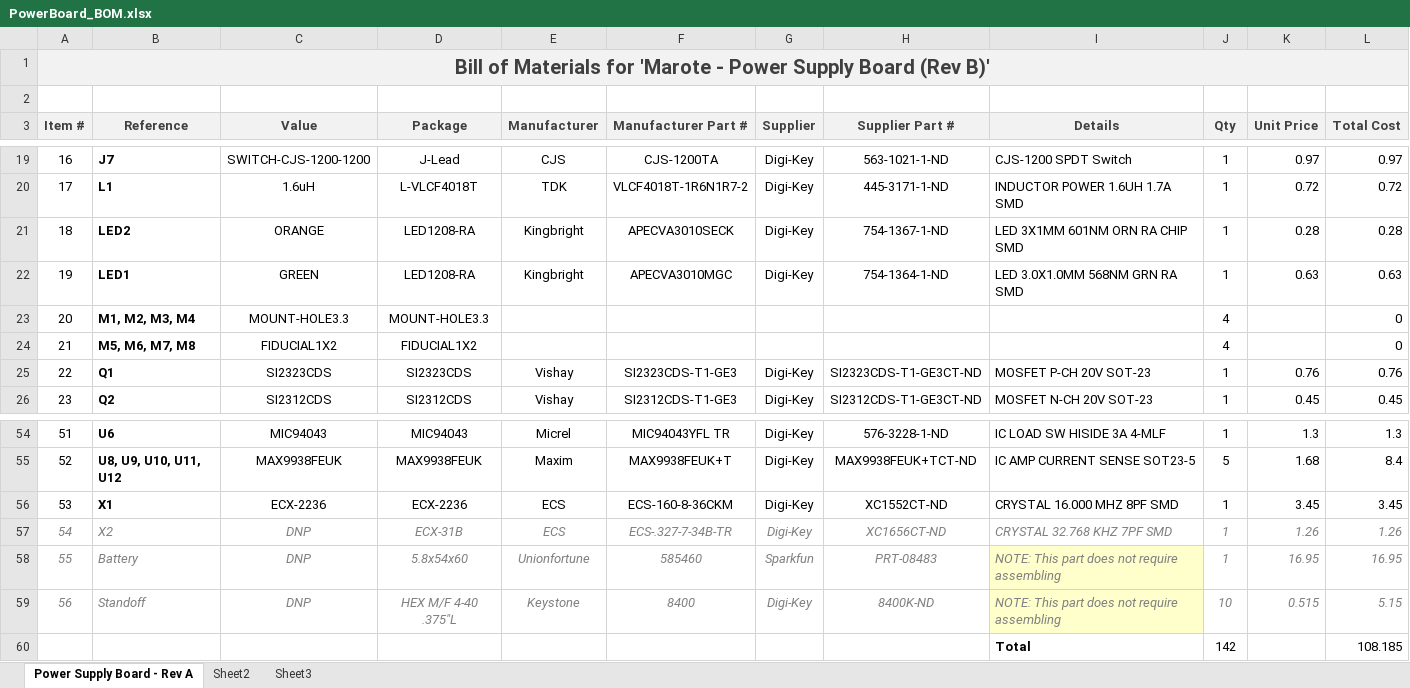
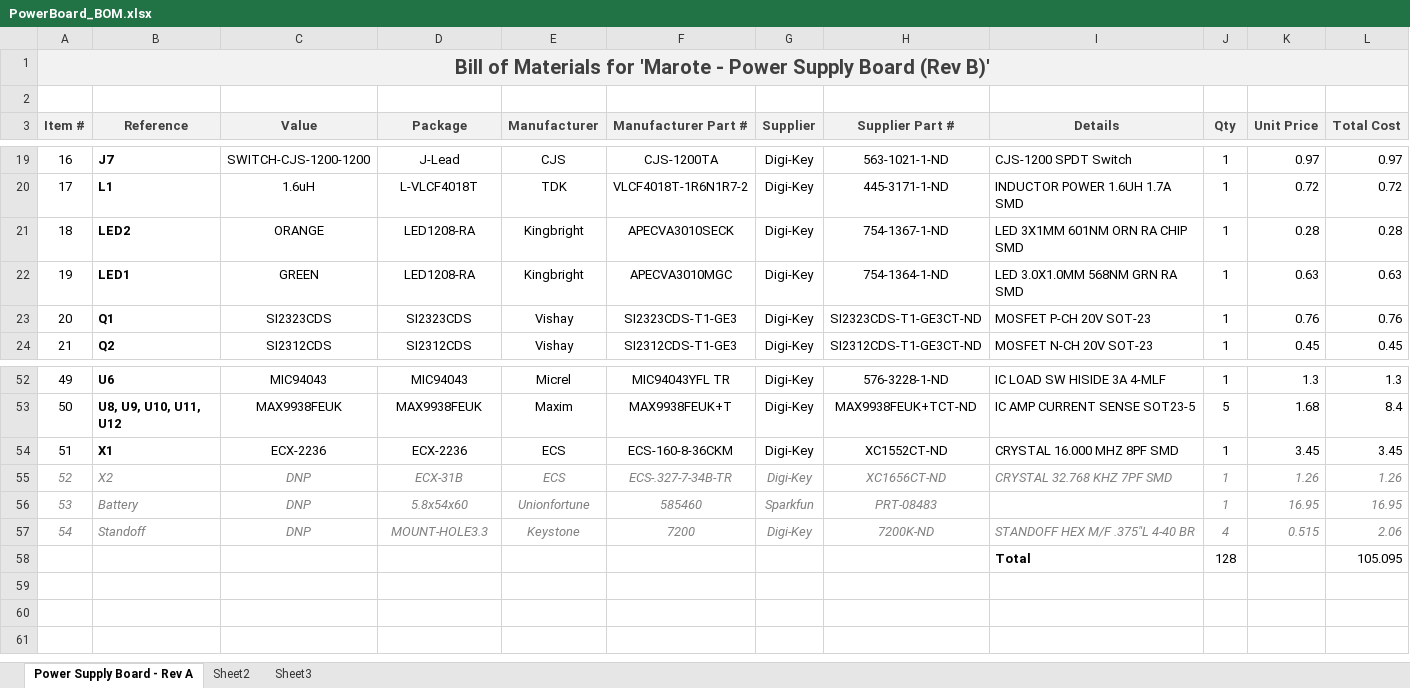
Before and after one commit to marmote/marmote, an Excel workbook: hardware/PowerBoard/PowerBoard_BOM.xlsx, sheet Power Supply Board - Rev A, drawn as a sheet; only a part is shown, gaps mark what is left out; values as stored, in another font and other column widths than the file's, no borders; removed rows and columns are numbered as before the commit, all else as after; the diff names each change by its address in the sheet, - before the commit and + after, or states it on an @@ line.

Commit message:
- Removed some components from BOM

```diff
--- a/hardware/PowerBoard/PowerBoard_BOM.xlsx (sheet Power Supply Board - Rev A)
+++ b/hardware/PowerBoard/PowerBoard_BOM.xlsx (sheet Power Supply Board - Rev A)
-row 23: 20 | M1, M2, M3, M4 | MOUNT-HOLE3.3 | MOUNT-HOLE3.3 |  |  |  |  |  | 4 |  | 0
-row 24: 21 | M5, M6, M7, M8 | FIDUCIAL1X2 | FIDUCIAL1X2 |  |  |  |  |  | 4 |  | 0
@@ column A (Item #) renumbered between rows 23 and 57 @@
-I56 (Details): NOTE: This part does not require assembling
+I56 (Details): (empty)
-I56:I57 fill: #FFFFCC
+I56:I57 fill: none
-D57 (Package): HEX M/F 4-40 .375"L
+D57 (Package): MOUNT-HOLE3.3
-F57 (Manufacturer Part #): 8400
+F57 (Manufacturer Part #): 7200
-H57 (Supplier Part #): 8400K-ND
+H57 (Supplier Part #): 7200K-ND
-I57 (Details): NOTE: This part does not require assembling
+I57 (Details): STANDOFF HEX M/F .375"L 4-40 BR
-J57 (Qty): 10
+J57 (Qty): 4
-L57 (Total Cost): 5.15
+L57 (Total Cost): 2.06
-row 60:  |  |  |  |  |  |  |  | Total | 142 |  | 108.185
+row 58:  |  |  |  |  |  |  |  | Total | 128 |  | 105.095
```
Also changed, not shown: formulas that keep their value.
